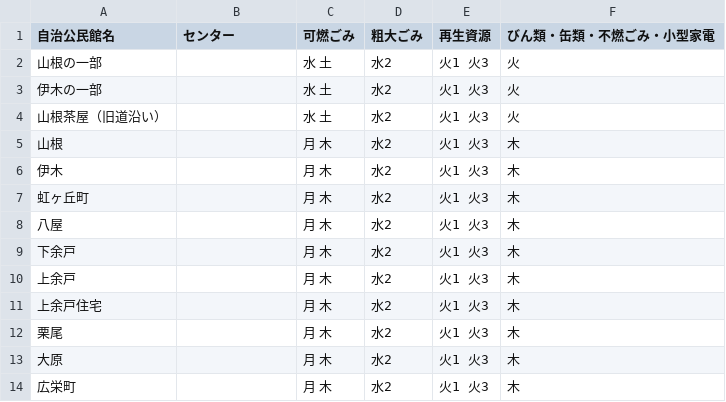
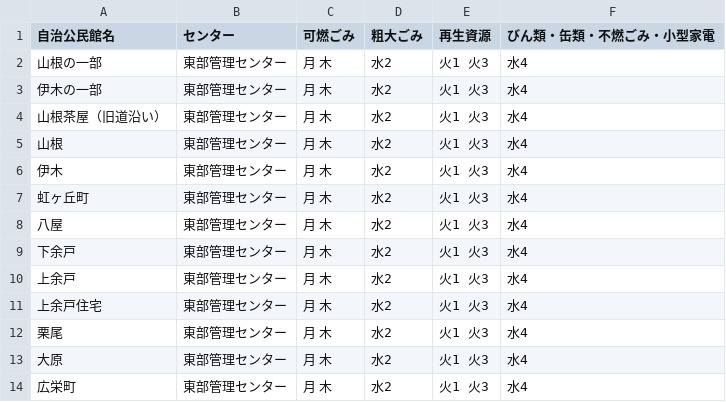
Before and after one commit to hisa-ita/5374, a CSV file: data/area_days.csv, drawn as a sheet.

Commit message:
Update area_days.csv

```diff
--- a/data/area_days.csv
+++ b/data/area_days.csv
@@ -1,14 +1,14 @@
 自治公民館名,センター,可燃ごみ,粗大ごみ,再生資源,びん類・缶類・不燃ごみ・小型家電
-山根の一部,,水 土,水2,火1 火3,火
-伊木の一部,,水 土,水2,火1 火3,火
-山根茶屋（旧道沿い）,,水 土,水2,火1 火3,火
-山根,,月 木,水2,火1 火3,木
-伊木,,月 木,水2,火1 火3,木
-虹ヶ丘町,,月 木,水2,火1 火3,木
-八屋,,月 木,水2,火1 火3,木
-下余戸,,月 木,水2,火1 火3,木
-上余戸,,月 木,水2,火1 火3,木
-上余戸住宅,,月 木,水2,火1 火3,木
-栗尾,,月 木,水2,火1 火3,木
-大原,,月 木,水2,火1 火3,木
-広栄町,,月 木,水2,火1 火3,木
+山根の一部,東部管理センター,月 木,水2,火1 火3,水4
+伊木の一部,東部管理センター,月 木,水2,火1 火3,水4
+山根茶屋（旧道沿い）,東部管理センター,月 木,水2,火1 火3,水4
+山根,東部管理センター,月 木,水2,火1 火3,水4
+伊木,東部管理センター,月 木,水2,火1 火3,水4
+虹ヶ丘町,東部管理センター,月 木,水2,火1 火3,水4
+八屋,東部管理センター,月 木,水2,火1 火3,水4
+下余戸,東部管理センター,月 木,水2,火1 火3,水4
+上余戸,東部管理センター,月 木,水2,火1 火3,水4
+上余戸住宅,東部管理センター,月 木,水2,火1 火3,水4
+栗尾,東部管理センター,月 木,水2,火1 火3,水4
+大原,東部管理センター,月 木,水2,火1 火3,水4
+広栄町,東部管理センター,月 木,水2,火1 火3,水4
```
